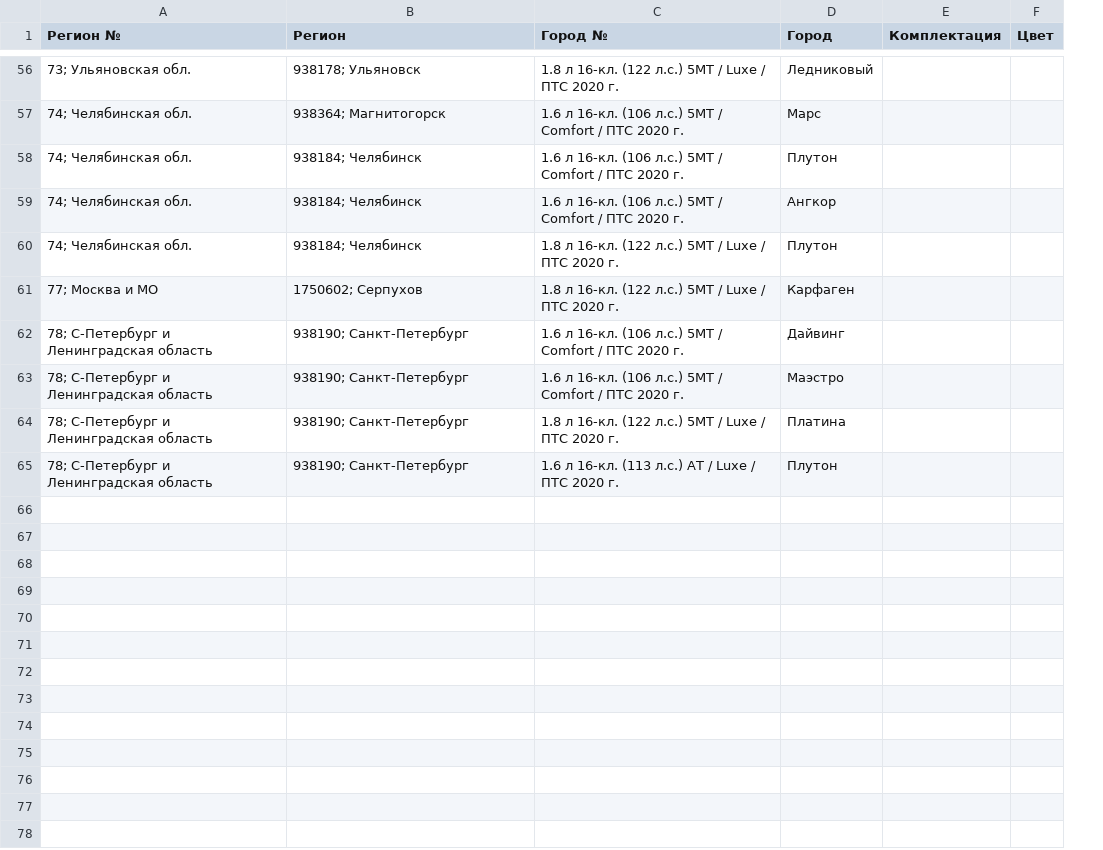
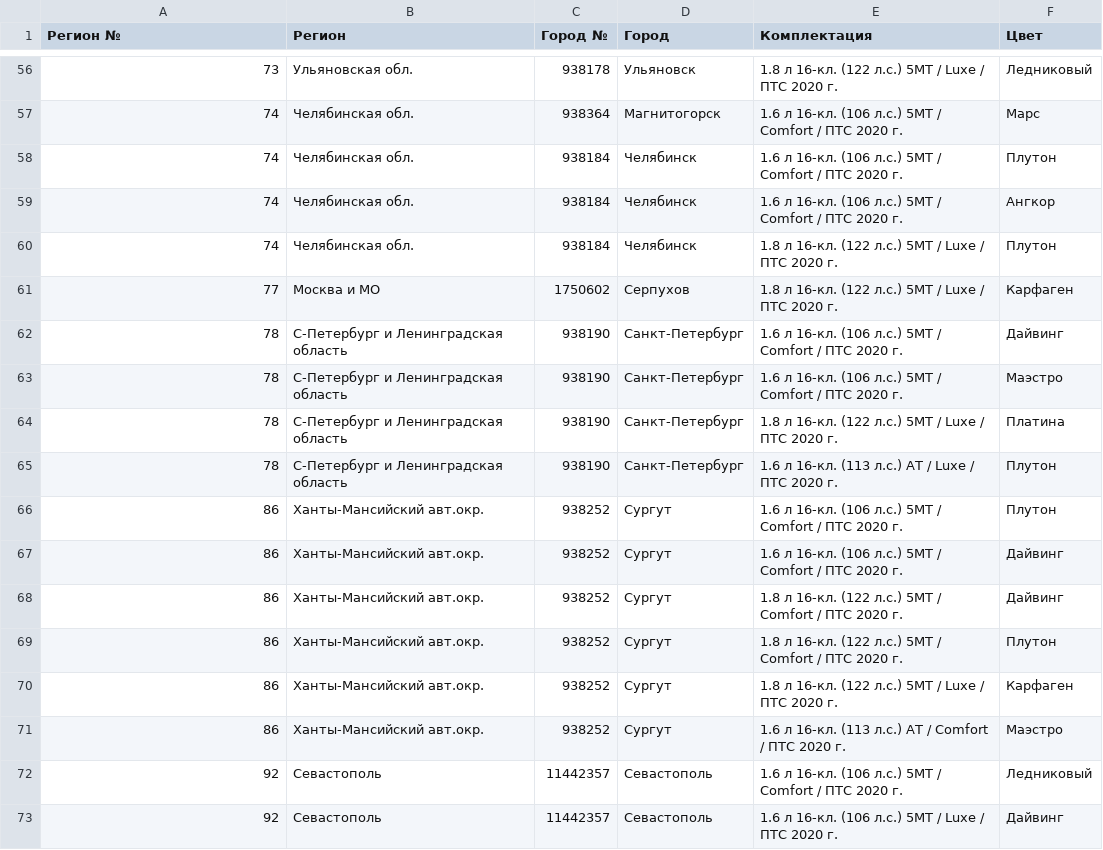
Before and after one commit to kafeg/ladacsv, a CSV file: vesta_cross.csv, drawn as a sheet; only a part is shown, gaps mark what is left out; removed rows and columns are numbered as before the commit, all else as after; the diff covers the shown part only; the diff names each change by its address in the sheet, - before the commit and + after, or states it on an @@ line.

```diff
--- a/vesta_cross.csv
+++ b/vesta_cross.csv
+column C (Город №), rows 56-65: 938178 | 938364 | 938184 | 938184 | 938184 | 1750602 | 938190 | 938190 | 938190 | 938190
+column D (Город), rows 56-65: Ульяновск | Магнитогорск | Челябинск | Челябинск | Челябинск | Серпухов | Санкт-Петербург | Санкт-Петербург | Санкт-Петербург | Санкт-Петербург
-column E (Комплектация), empty
-column F (Цвет), empty
-E1: Город №
+E1: Комплектация
-F1: Город
+F1: Цвет
-A56 (Регион №): 73; Ульяновская обл.
+A56 (Регион №): 73
-B56 (Регион): 938178; Ульяновск
+B56 (Регион): Ульяновская обл.
-A57:A60 (Регион №): 74; Челябинская обл.
+A57:A60 (Регион №): 74
-B57 (Регион): 938364; Магнитогорск
+B57 (Регион): Челябинская обл.
-B58:B60 (Регион): 938184; Челябинск
+B58:B60 (Регион): Челябинская обл.
-A61 (Регион №): 77; Москва и МО
+A61 (Регион №): 77
-B61 (Регион): 1750602; Серпухов
+B61 (Регион): Москва и МО
-A62:A65 (Регион №): 78; С-Петербург и Ленинградская область
+A62:A65 (Регион №): 78
-B62:B65 (Регион): 938190; Санкт-Петербург
+B62:B65 (Регион): С-Петербург и Ленинградская область
+row 66: 86 | Ханты-Мансийский авт.окр. | 938252 | Сургут | 1.6 л 16-кл. (106 л.с.) 5МТ / Comfort / ПТС 2020 г. | Плутон
+row 67: 86 | Ханты-Мансийский авт.окр. | 938252 | Сургут | 1.6 л 16-кл. (106 л.с.) 5МТ / Comfort / ПТС 2020 г. | Дайвинг
+row 68: 86 | Ханты-Мансийский авт.окр. | 938252 | Сургут | 1.8 л 16-кл. (122 л.с.) 5МТ / Comfort / ПТС 2020 г. | Дайвинг
+row 69: 86 | Ханты-Мансийский авт.окр. | 938252 | Сургут | 1.8 л 16-кл. (122 л.с.) 5МТ / Comfort / ПТС 2020 г. | Плутон
+row 70: 86 | Ханты-Мансийский авт.окр. | 938252 | Сургут | 1.8 л 16-кл. (122 л.с.) 5МТ / Luxe / ПТС 2020 г. | Карфаген
+row 71: 86 | Ханты-Мансийский авт.окр. | 938252 | Сургут | 1.6 л 16-кл. (113 л.с.) АТ / Comfort / ПТС 2020 г. | Маэстро
+row 72: 92 | Севастополь | 11442357 | Севастополь | 1.6 л 16-кл. (106 л.с.) 5МТ / Comfort / ПТС 2020 г. | Ледниковый
+row 73: 92 | Севастополь | 11442357 | Севастополь | 1.6 л 16-кл. (106 л.с.) 5МТ / Luxe / ПТС 2020 г. | Дайвинг
```
Also changed, not shown: 108 edited cells elsewhere in this file, vesta_sedan.csv, 2 other files.
